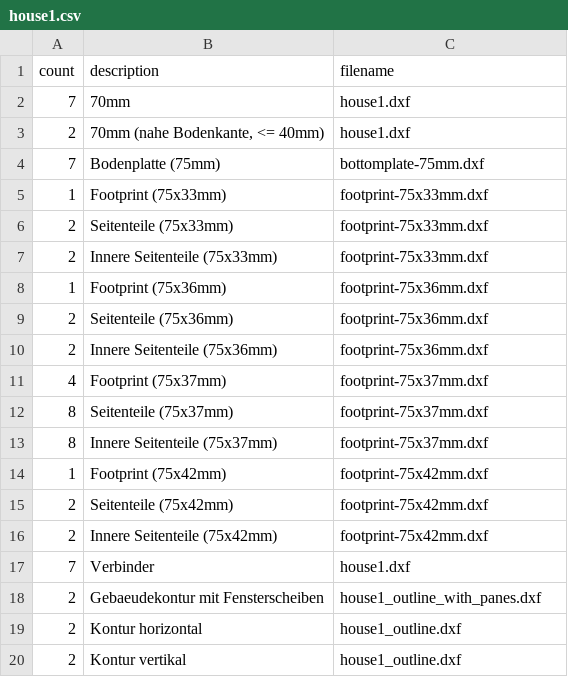
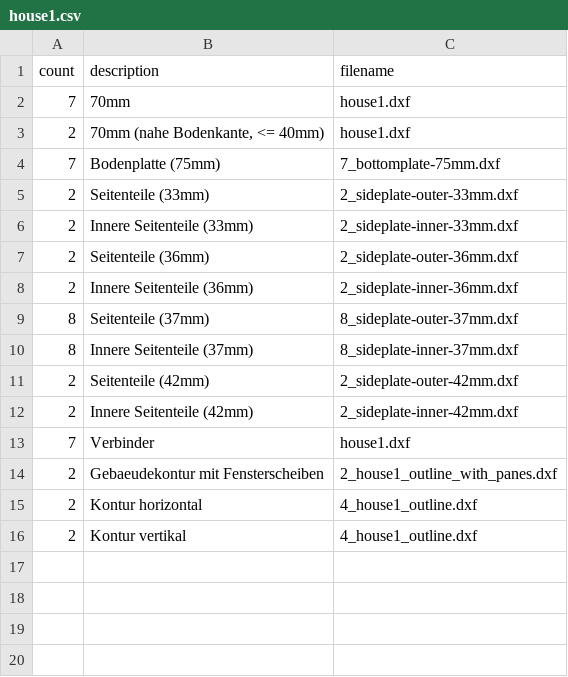
Before and after one commit to Dari2008/WindowMarker, a CSV file: public/houses/house1/exported/house1.csv, drawn as a sheet.

```diff
--- a/public/houses/house1/exported/house1.csv
+++ b/public/houses/house1/exported/house1.csv
@@ -3,18 +3,14 @@ count,description,filename
 2,"70mm (nahe Bodenkante, <= 40mm)",house1.dxf
-7,Bodenplatte (75mm),bottomplate-75mm.dxf
-1,Footprint (75x33mm),footprint-75x33mm.dxf
-2,Seitenteile (75x33mm),footprint-75x33mm.dxf
-2,Innere Seitenteile (75x33mm),footprint-75x33mm.dxf
-1,Footprint (75x36mm),footprint-75x36mm.dxf
-2,Seitenteile (75x36mm),footprint-75x36mm.dxf
-2,Innere Seitenteile (75x36mm),footprint-75x36mm.dxf
-4,Footprint (75x37mm),footprint-75x37mm.dxf
-8,Seitenteile (75x37mm),footprint-75x37mm.dxf
-8,Innere Seitenteile (75x37mm),footprint-75x37mm.dxf
-1,Footprint (75x42mm),footprint-75x42mm.dxf
-2,Seitenteile (75x42mm),footprint-75x42mm.dxf
-2,Innere Seitenteile (75x42mm),footprint-75x42mm.dxf
+7,Bodenplatte (75mm),7_bottomplate-75mm.dxf
+2,Seitenteile (33mm),2_sideplate-outer-33mm.dxf
+2,Innere Seitenteile (33mm),2_sideplate-inner-33mm.dxf
+2,Seitenteile (36mm),2_sideplate-outer-36mm.dxf
+2,Innere Seitenteile (36mm),2_sideplate-inner-36mm.dxf
+8,Seitenteile (37mm),8_sideplate-outer-37mm.dxf
+8,Innere Seitenteile (37mm),8_sideplate-inner-37mm.dxf
+2,Seitenteile (42mm),2_sideplate-outer-42mm.dxf
+2,Innere Seitenteile (42mm),2_sideplate-inner-42mm.dxf
 7,Verbinder,house1.dxf
-2,Gebaeudekontur mit Fensterscheiben,house1_outline_with_panes.dxf
-2,Kontur horizontal,house1_outline.dxf
-2,Kontur vertikal,house1_outline.dxf
+2,Gebaeudekontur mit Fensterscheiben,2_house1_outline_with_panes.dxf
+2,Kontur horizontal,4_house1_outline.dxf
+2,Kontur vertikal,4_house1_outline.dxf
```
Also changed, not shown: 22 other files.
